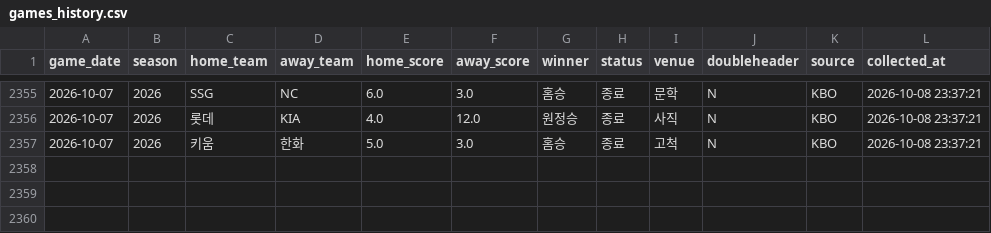
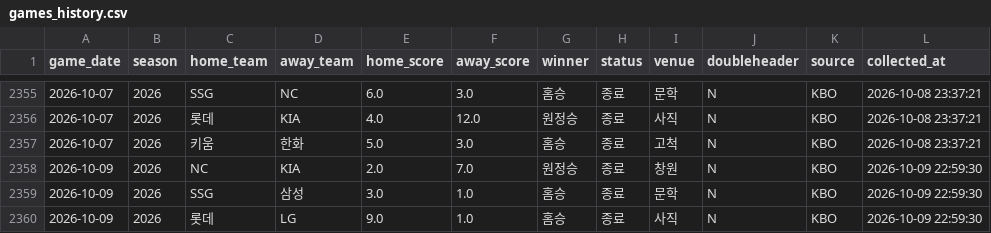
Before and after one commit to limanho001014-create/kbo-predictor-dynamic, a CSV file: data/games_history.csv, drawn as a sheet; only a part is shown, gaps mark what is left out; the diff names each change by its address in the sheet, - before the commit and + after, or states it on an @@ line.

```diff
--- a/data/games_history.csv
+++ b/data/games_history.csv
+row 2358: 2026-10-09 | 2026 | NC | KIA | 2.0 | 7.0 | 원정승 | 종료 | 창원 | N | KBO | 2026-10-09 22:59:30
+row 2359: 2026-10-09 | 2026 | SSG | 삼성 | 3.0 | 1.0 | 홈승 | 종료 | 문학 | N | KBO | 2026-10-09 22:59:30
+row 2360: 2026-10-09 | 2026 | 롯데 | LG | 9.0 | 1.0 | 홈승 | 종료 | 사직 | N | KBO | 2026-10-09 22:59:30
```
Also changed, not shown: data/players_latest_hitter.csv, data/players_latest_pitcher.csv, 7 other files.
